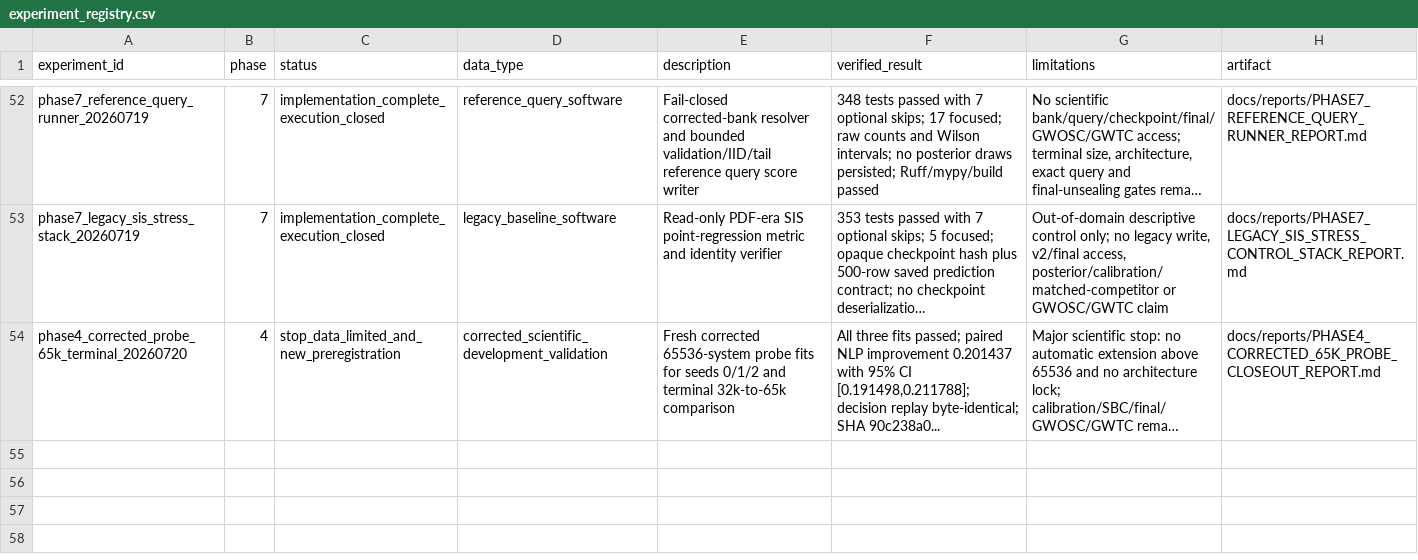
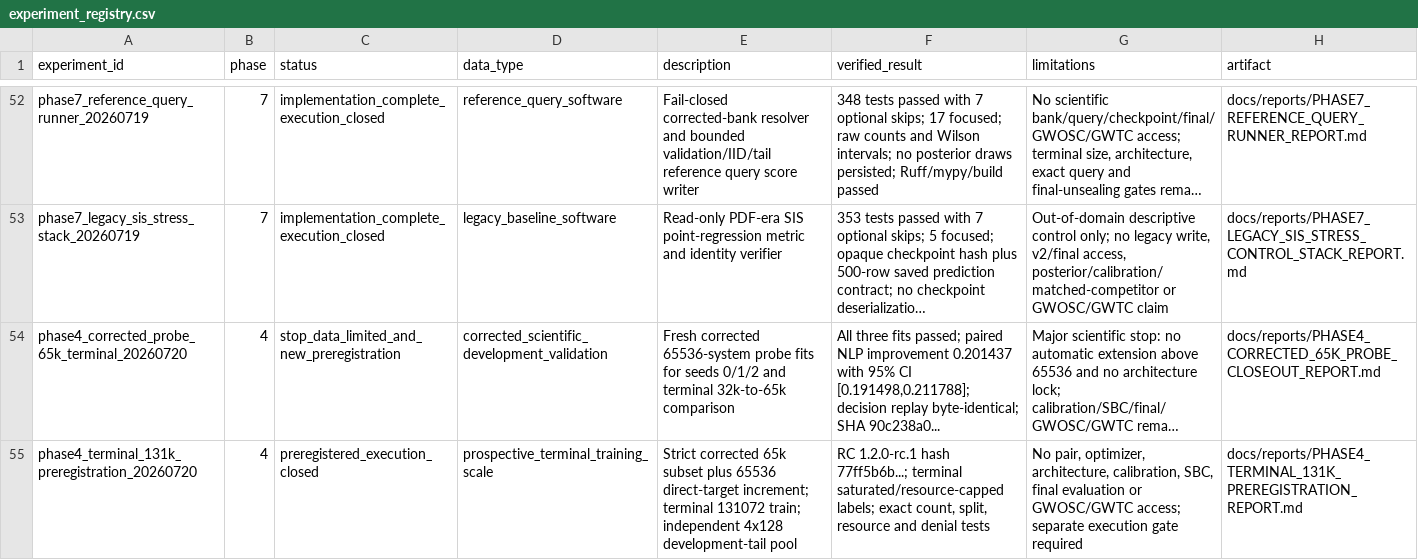
Before and after one commit to lanhung/gw-ampl-est, a CSV file: results/experiment_registry.csv, drawn as a sheet; only a part is shown, gaps mark what is left out; long unchanged cells end in …; the diff names each change by its address in the sheet, - before the commit and + after, or states it on an @@ line.

```diff
--- a/results/experiment_registry.csv
+++ b/results/experiment_registry.csv
+row 55: phase4_terminal_131k_preregistration_20260720 | 4 | preregistered_execution_closed | prospective_terminal_training_scale | Strict corrected 65k subset plus 65536 direct-target increment; terminal 131072 train; independent 4x128 development-tail pool | RC 1.2.0-rc.1 hash 77ff5b6b...; terminal saturated/resource-capped labels; exact count, split, resource and denial tests | No pair, optimizer, architecture, calibration, SBC, final evaluation or GWOSC/GWTC access; separate execution gate required | docs/reports/PHASE4_TERMINAL_131K_PREREGISTRATION_REPORT.md
```
Also changed, not shown: 8 other files.
